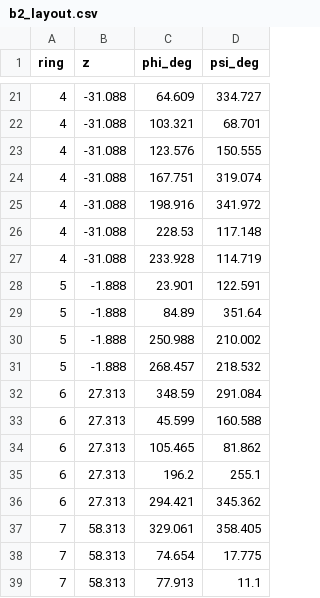
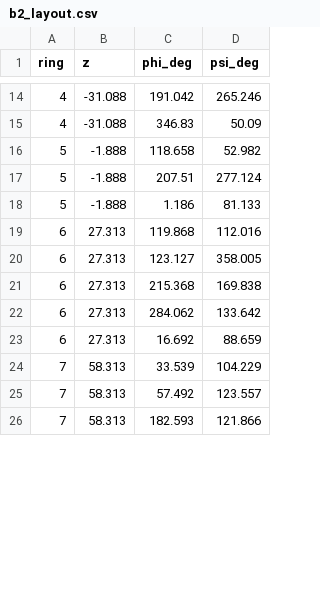
Before and after one commit to MITMRI/mri_magnet_design, a CSV file: designs/12cm_bore200/shim_3.175mm/b2_layout.csv, drawn as a sheet; only a part is shown, gaps mark what is left out; the diff covers the shown part only.

```diff
--- a/designs/12cm_bore200/shim_3.175mm/b2_layout.csv
+++ b/designs/12cm_bore200/shim_3.175mm/b2_layout.csv
@@ -21,19 +14,13 @@ ring,z,phi_deg,psi_deg
-4,-31.088,64.609,334.727
-4,-31.088,103.321,68.701
-4,-31.088,123.576,150.555
-4,-31.088,167.751,319.074
-4,-31.088,198.916,341.972
-4,-31.088,228.53,117.148
-4,-31.088,233.928,114.719
-5,-1.888,23.901,122.591
-5,-1.888,84.89,351.64
-5,-1.888,250.988,210.002
-5,-1.888,268.457,218.532
-6,27.313,348.59,291.084
-6,27.313,45.599,160.588
-6,27.313,105.465,81.862
-6,27.313,196.2,255.1
-6,27.313,294.421,345.362
-7,58.313,329.061,358.405
-7,58.313,74.654,17.775
-7,58.313,77.913,11.1
+4,-31.088,191.042,265.246
+4,-31.088,346.83,50.09
+5,-1.888,118.658,52.982
+5,-1.888,207.51,277.124
+5,-1.888,1.186,81.133
+6,27.313,119.868,112.016
+6,27.313,123.127,358.005
+6,27.313,215.368,169.838
+6,27.313,284.062,133.642
+6,27.313,16.692,88.659
+7,58.313,33.539,104.229
+7,58.313,57.492,123.557
+7,58.313,182.593,121.866
```
Also changed, not shown: 1 added row, 9 removed rows and 46 edited cells elsewhere in this file, designs/12cm_bore200/shim_3.175mm/b0_cubes.csv, designs/12cm_bore200/shim_3.175mm/b1_cubes.csv, 22 other files.
